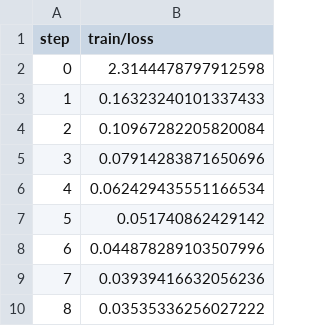
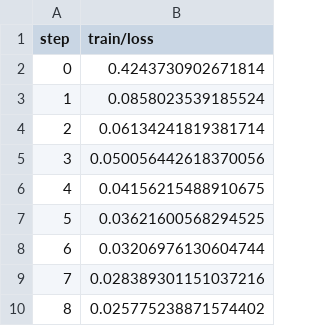
Before and after one commit to iterative/example-get-started-experiments, a TSV file: results/train/plots/metrics/train/loss.tsv, drawn as a sheet.

```diff
--- a/results/train/plots/metrics/train/loss.tsv
+++ b/results/train/plots/metrics/train/loss.tsv
@@ -1,10 +1,10 @@
 step	train/loss
-0	2.3144478797912598
-1	0.16323240101337433
-2	0.10967282205820084
-3	0.07914283871650696
-4	0.062429435551166534
-5	0.051740862429142
-6	0.044878289103507996
-7	0.03939416632056236
-8	0.03535336256027222
+0	0.4243730902671814
+1	0.0858023539185524
+2	0.06134241819381714
+3	0.050056442618370056
+4	0.04156215488910675
+5	0.03621600568294525
+6	0.03206976130604744
+7	0.028389301151037216
+8	0.025775238871574402
```
Also changed, not shown: results/train/plots/metrics/dice_multi.tsv, results/train/plots/metrics/eval/loss.tsv, 21 other files.
